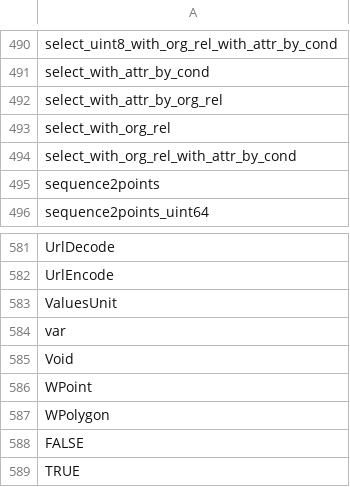
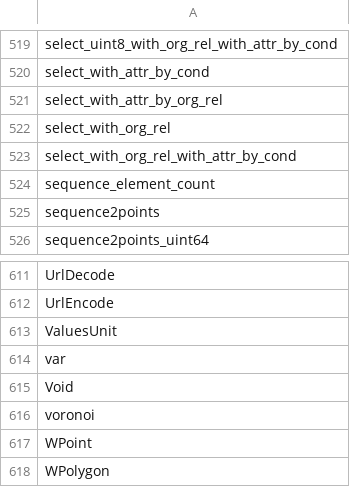
Before and after one commit to ObjectVision/GeoDMS, a CSV file: res/Visual Studio Code/local.geodms-language-0.0.2/data/operators.csv, drawn as a sheet; only a part is shown, gaps mark what is left out; the shorter side is filled out with more unchanged rows; the diff covers the shown part only.

```diff
--- a/res/Visual Studio Code/local.geodms-language-0.0.2/data/operators.csv
+++ b/res/Visual Studio Code/local.geodms-language-0.0.2/data/operators.csv
@@ -494,2 +523,3 @@ select_with_org_rel
 select_with_org_rel_with_attr_by_cond
+sequence_element_count
 sequence2points
@@ -585,2 +615,3 @@ var
 Void
+voronoi
 WPoint
```
Also changed, not shown: 29 added rows elsewhere in this file, 2 other files.
